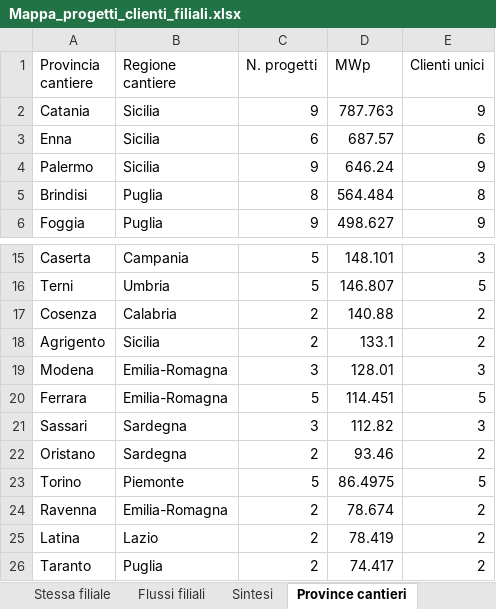
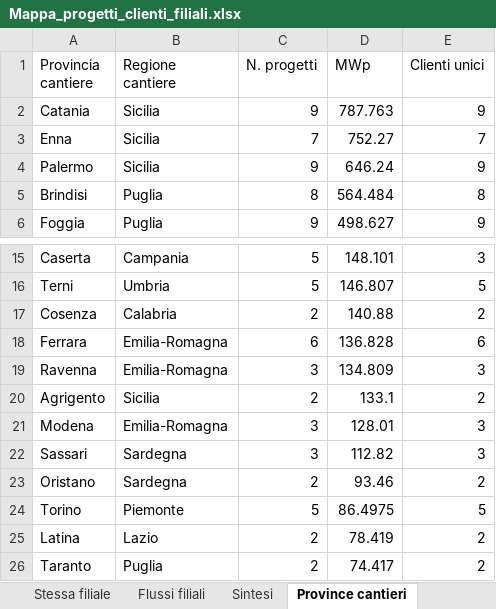
Before and after one commit to EmAnzi3/pv_echarts, an Excel workbook: output/Mappa_progetti_clienti_filiali.xlsx, sheet Province cantieri, drawn as a sheet; only a part is shown, gaps mark what is left out; values as stored, in another font and other column widths than the file's, no borders; removed rows and columns are numbered as before the commit, all else as after; the diff names each change by its address in the sheet, - before the commit and + after, or states it on an @@ line.

```diff
--- a/output/Mappa_progetti_clienti_filiali.xlsx (sheet Province cantieri)
+++ b/output/Mappa_progetti_clienti_filiali.xlsx (sheet Province cantieri)
-C3 (N. progetti): 6
+C3 (N. progetti): 7
-D3 (MWp): 687.57
+D3 (MWp): 752.27
-E3 (Clienti unici): 6
+E3 (Clienti unici): 7
+row 18: Ferrara | Emilia-Romagna | 6 | 136.828 | 6
+row 19: Ravenna | Emilia-Romagna | 3 | 134.809 | 3
-row 20: Ferrara | Emilia-Romagna | 5 | 114.451 | 5
-row 24: Ravenna | Emilia-Romagna | 2 | 78.674 | 2
```
Also changed, not shown: sheet Filiali diverse, sheet Mappa progetto-cliente, sheet Flussi filiali, sheet Province clienti, sheet Sintesi, input/report_salesforce.xlsx, output/audit_abbinamenti.xlsx, 1 other file.
